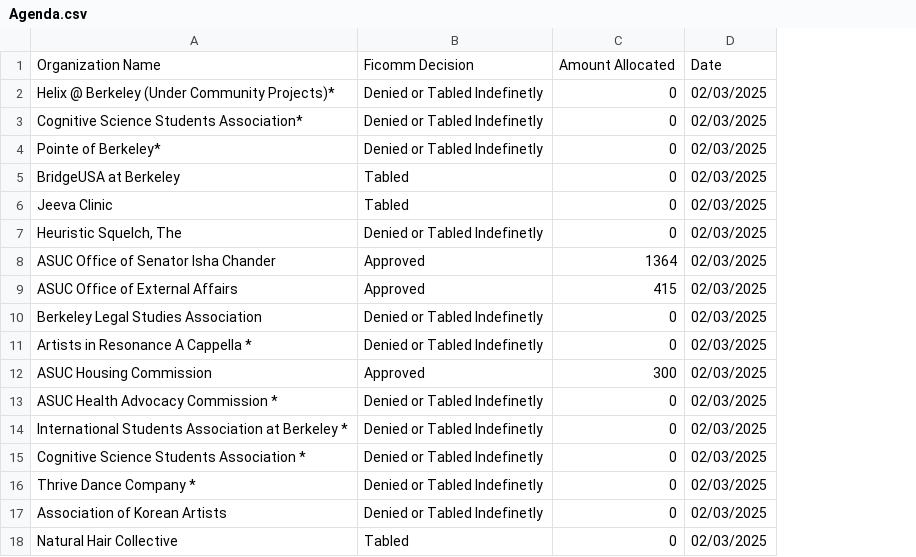
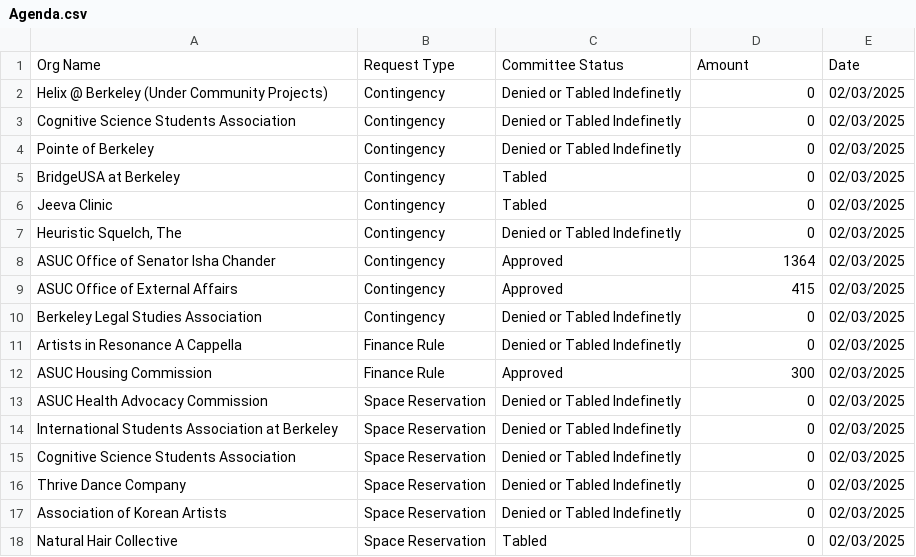
Before and after one commit to AlexZhai21/ASFIN, a CSV file: files/output/Agenda.csv, drawn as a sheet; removed rows and columns are numbered as before the commit, all else as after; the diff names each change by its address in the sheet, - before the commit and + after, or states it on an @@ line.

Commit message:
Finished Agenda

```diff
--- a/files/output/Agenda.csv
+++ b/files/output/Agenda.csv
+column B, rows 2-18: Contingency | Contingency | Contingency | Contingency | Contingency | Contingency | Contingency | Contingency | Contingency | Finance Rule | Finance Rule | Space Reservation | Space Reservation | Space Reservation | Space Reservation | Space Reservation | Space Reservation
-row 1: Organization Name | Ficomm Decision | Amount Allocated | Date
+row 1: Org Name | Request Type | Committee Status | Amount | Date
-A2: Helix @ Berkeley (Under Community Projects)*
+A2: Helix @ Berkeley (Under Community Projects)
-A3: Cognitive Science Students Association*
+A3: Cognitive Science Students Association
-A4: Pointe of Berkeley*
+A4: Pointe of Berkeley
-A11: Artists in Resonance A Cappella *
+A11: Artists in Resonance A Cappella
-A13: ASUC Health Advocacy Commission *
+A13: ASUC Health Advocacy Commission
-A14: …at Berkeley *
+A14: …at Berkeley
-A15: Cognitive Science Students Association *
+A15: Cognitive Science Students Association
-A16: Thrive Dance Company *
+A16: Thrive Dance Company
```
Also changed, not shown: 1 other file.
